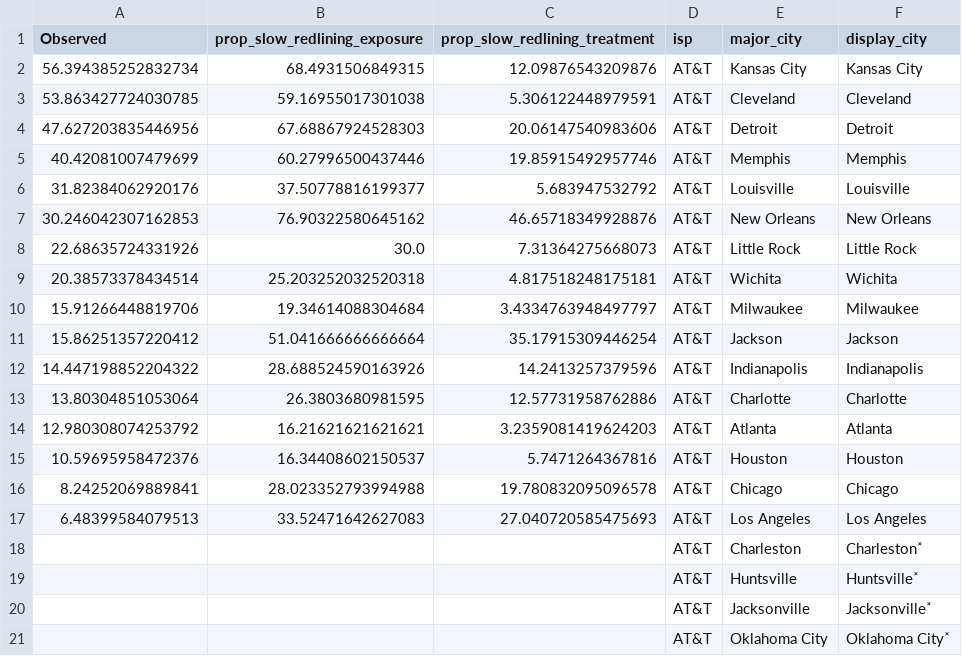
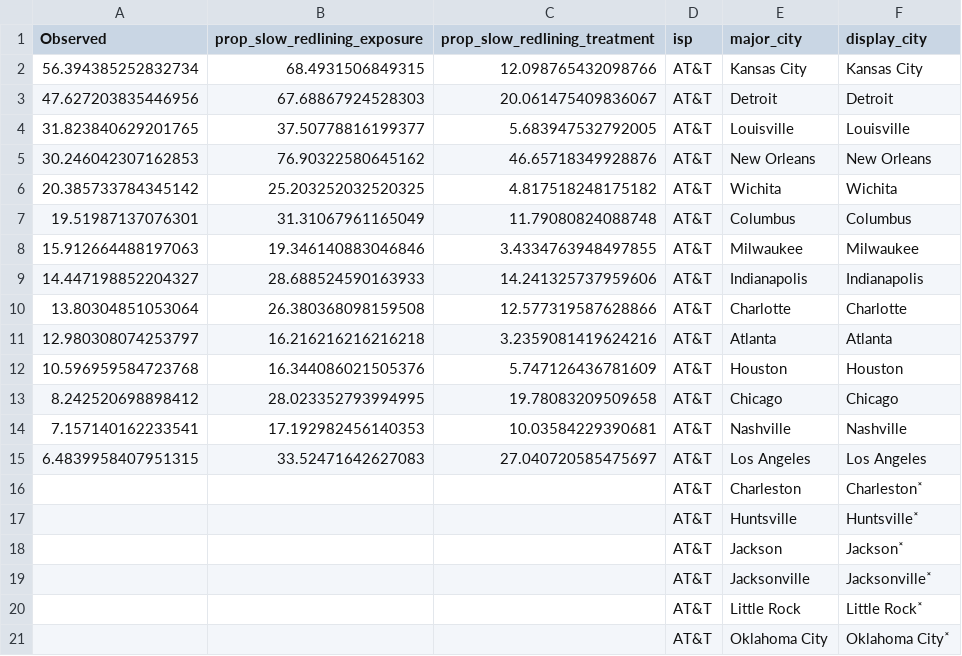
Before and after one commit to the-markup/investigation-isp, a CSV file: data/output/figs/fig4_redlining.csv, drawn as a sheet; only a part is shown; the diff covers the shown part only.

```diff
--- a/data/output/figs/fig4_redlining.csv
+++ b/data/output/figs/fig4_redlining.csv
@@ -1,21 +1,21 @@
 Observed,prop_slow_redlining_exposure,prop_slow_redlining_treatment,isp,major_city,display_city
-56.394385252832734,68.4931506849315,12.09876543209876,AT&T,Kansas City,Kansas City
-53.863427724030785,59.16955017301038,5.306122448979591,AT&T,Cleveland,Cleveland
-47.627203835446956,67.68867924528303,20.06147540983606,AT&T,Detroit,Detroit
-40.42081007479699,60.27996500437446,19.85915492957746,AT&T,Memphis,Memphis
-31.82384062920176,37.50778816199377,5.683947532792,AT&T,Louisville,Louisville
+56.394385252832734,68.4931506849315,12.098765432098766,AT&T,Kansas City,Kansas City
+47.627203835446956,67.68867924528303,20.061475409836067,AT&T,Detroit,Detroit
+31.823840629201765,37.50778816199377,5.683947532792005,AT&T,Louisville,Louisville
 30.246042307162853,76.90322580645162,46.65718349928876,AT&T,New Orleans,New Orleans
-22.68635724331926,30.0,7.31364275668073,AT&T,Little Rock,Little Rock
-20.38573378434514,25.203252032520318,4.817518248175181,AT&T,Wichita,Wichita
-15.91266448819706,19.34614088304684,3.4334763948497797,AT&T,Milwaukee,Milwaukee
-15.86251357220412,51.041666666666664,35.17915309446254,AT&T,Jackson,Jackson
-14.447198852204322,28.688524590163926,14.2413257379596,AT&T,Indianapolis,Indianapolis
-13.80304851053064,26.3803680981595,12.57731958762886,AT&T,Charlotte,Charlotte
-12.980308074253792,16.21621621621621,3.2359081419624203,AT&T,Atlanta,Atlanta
-10.59695958472376,16.34408602150537,5.7471264367816,AT&T,Houston,Houston
-8.24252069889841,28.023352793994988,19.780832095096578,AT&T,Chicago,Chicago
-6.48399584079513,33.52471642627083,27.040720585475693,AT&T,Los Angeles,Los Angeles
+20.385733784345142,25.203252032520325,4.817518248175182,AT&T,Wichita,Wichita
+19.51987137076301,31.31067961165049,11.79080824088748,AT&T,Columbus,Columbus
+15.912664488197063,19.346140883046846,3.4334763948497855,AT&T,Milwaukee,Milwaukee
+14.447198852204327,28.688524590163933,14.241325737959606,AT&T,Indianapolis,Indianapolis
+13.80304851053064,26.380368098159508,12.577319587628866,AT&T,Charlotte,Charlotte
+12.980308074253797,16.216216216216218,3.2359081419624216,AT&T,Atlanta,Atlanta
+10.596959584723768,16.344086021505376,5.747126436781609,AT&T,Houston,Houston
+8.242520698898412,28.023352793994995,19.78083209509658,AT&T,Chicago,Chicago
+7.157140162233541,17.192982456140353,10.03584229390681,AT&T,Nashville,Nashville
+6.4839958407951315,33.52471642627083,27.040720585475697,AT&T,Los Angeles,Los Angeles
 ,,,AT&T,Charleston,Charleston˟
 ,,,AT&T,Huntsville,Huntsville˟
+,,,AT&T,Jackson,Jackson˟
 ,,,AT&T,Jacksonville,Jacksonville˟
+,,,AT&T,Little Rock,Little Rock˟
 ,,,AT&T,Oklahoma City,Oklahoma City˟
```
Also changed, not shown: 5 added rows, 6 removed rows and 36 edited cells elsewhere in this file, data/output/figs/fig4_income.csv, data/output/figs/fig5_income.csv, 9 other files.
